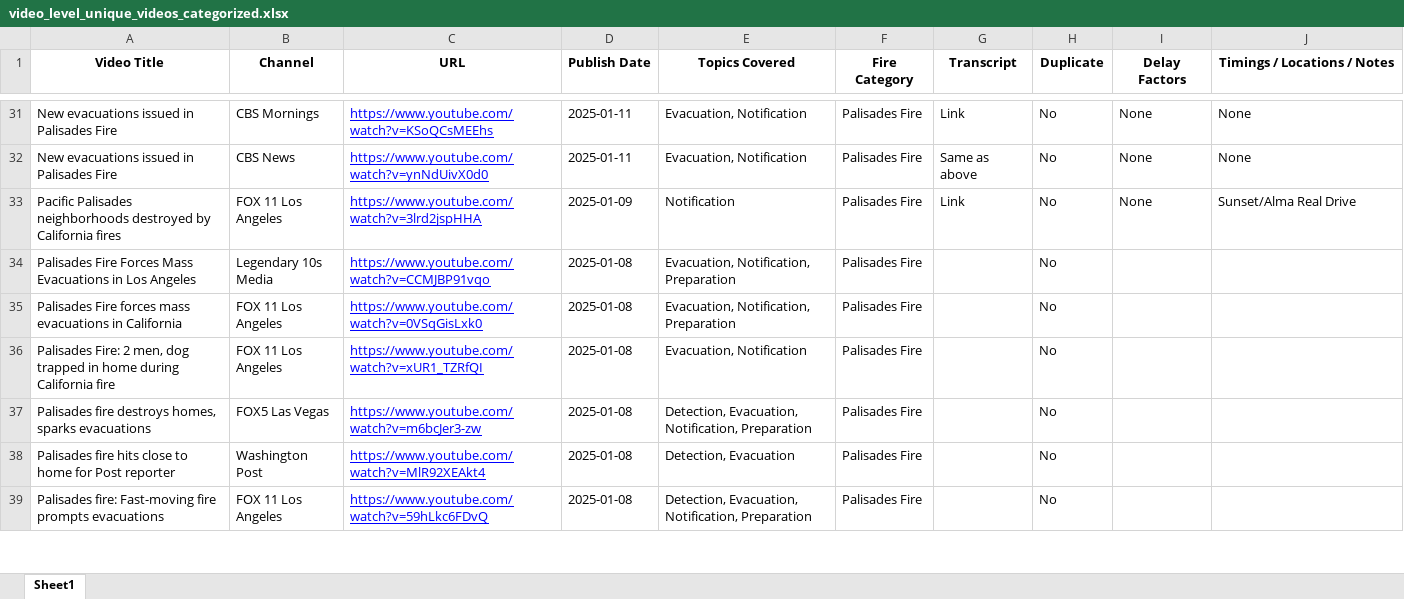
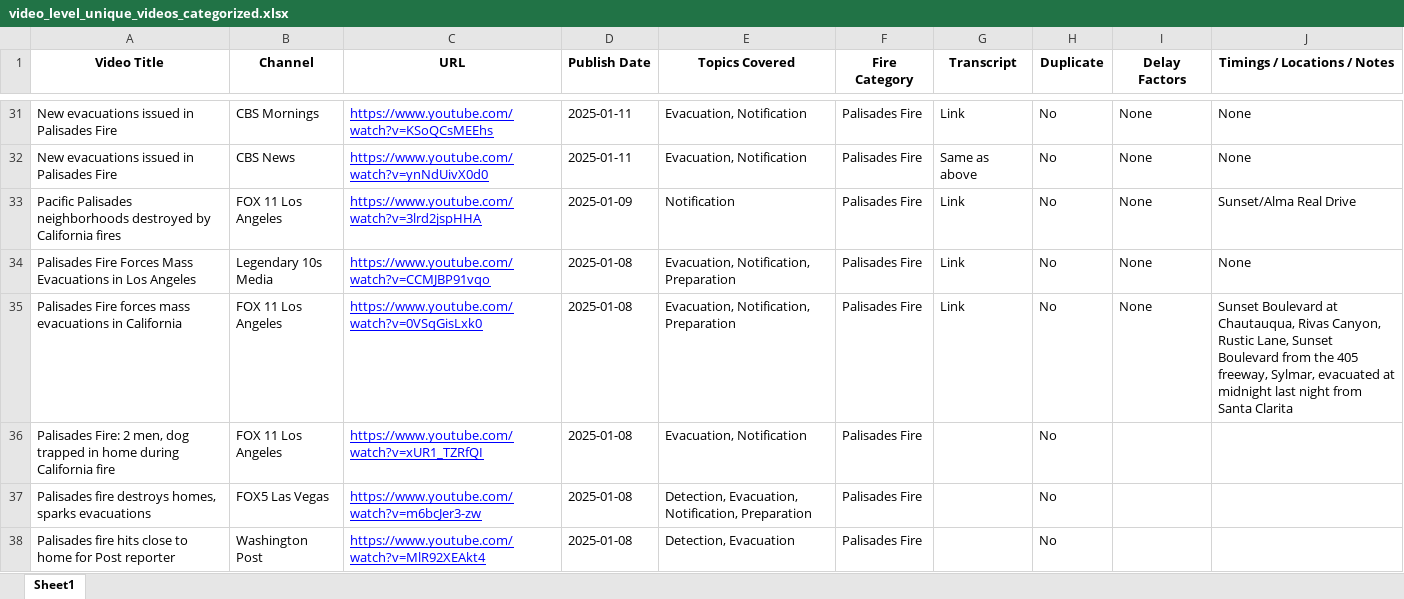
Before and after one commit to uzairh1/UCLA-coursework, an Excel workbook: GIRS/video_level_unique_videos_categorized.xlsx, sheet Sheet1, drawn as a sheet; only a part is shown, gaps mark what is left out; the shorter side is filled out with more unchanged rows; values as stored, in another font and other column widths than the file's, no borders; the diff names each change by its address in the sheet, - before the commit and + after, or states it on an @@ line.

```diff
--- a/GIRS/video_level_unique_videos_categorized.xlsx (sheet Sheet1)
+++ b/GIRS/video_level_unique_videos_categorized.xlsx (sheet Sheet1)
-G34:G35 (Transcript): (empty)
+G34:G35 (Transcript): Link
-I34:I35 (Delay Factors): (empty)
+I34:I35 (Delay Factors): None
-J34 (Timings / Locations / Notes): (empty)
+J34 (Timings / Locations / Notes): None
-J35 (Timings / Locations / Notes): (empty)
+J35 (Timings / Locations / Notes): Sunset Boulevard at Chautauqua, Rivas Canyon, Rustic Lane, Sunset Boulevard from the 405 freeway, Sylmar, evacuated at midnight last night from Santa Clarita
```
Also changed, not shown: 2 other files.
